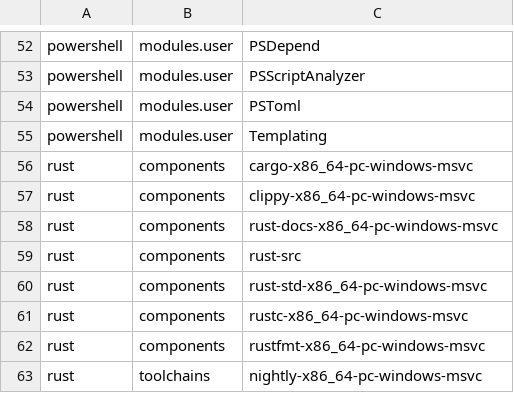
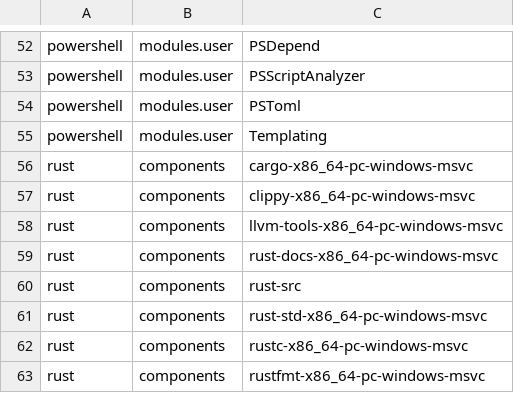
Before and after one commit to lancra/dotfiles, a CSV file: .local/share/machine/keyblade/software/installations.csv, drawn as a sheet; only a part is shown, gaps mark what is left out; the shorter side is filled out with more unchanged rows; the diff names each change by its address in the sheet, - before the commit and + after, or states it on an @@ line.

Commit message:
rust: add llvm-tools component

```diff
--- a/.local/share/machine/keyblade/software/installations.csv
+++ b/.local/share/machine/keyblade/software/installations.csv
+row 58: rust | components | llvm-tools-x86_64-pc-windows-msvc
```
Also changed, not shown: 1 other file.
